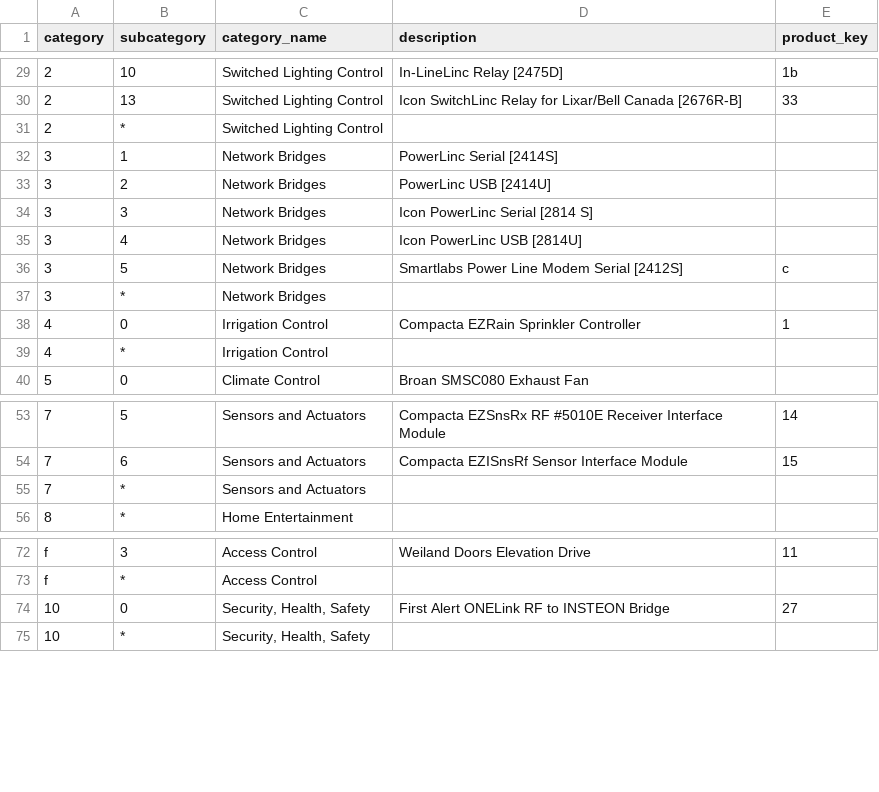
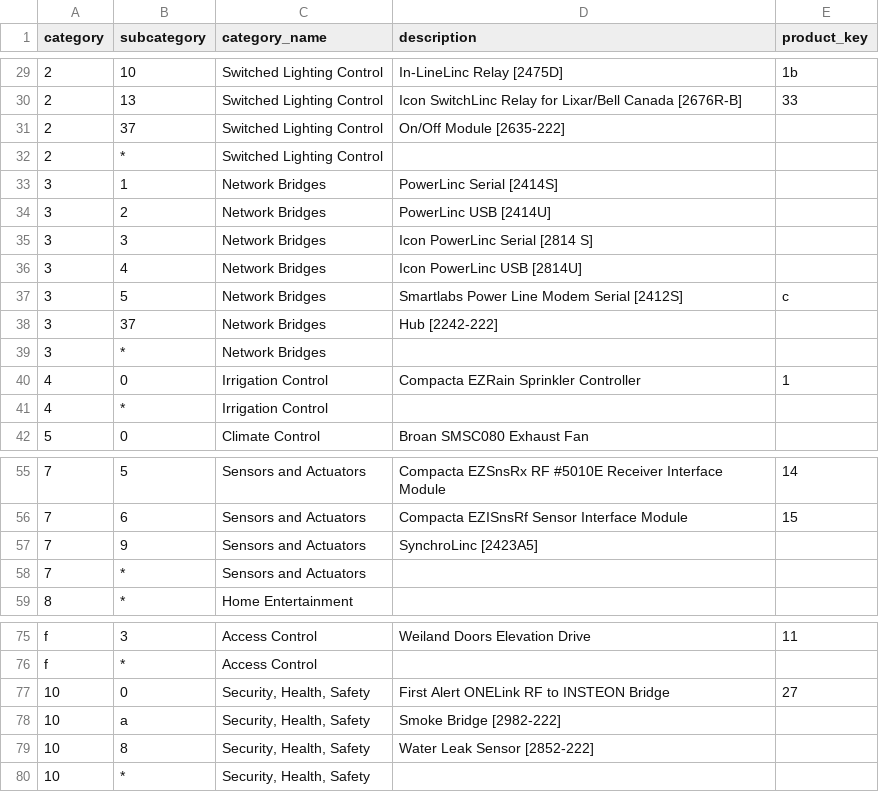
Before and after one commit to LukeMurphey/splunk-insteon, a CSV file: src/lookups/insteon_device_types.csv, drawn as a sheet; only a part is shown, gaps mark what is left out; the diff names each change by its address in the sheet, - before the commit and + after, or states it on an @@ line.

Commit message:
Adding missing devices

```diff
--- a/src/lookups/insteon_device_types.csv
+++ b/src/lookups/insteon_device_types.csv
+row 31: 2 | 37 | Switched Lighting Control | On/Off Module [2635-222]
+row 38: 3 | 37 | Network Bridges | Hub [2242-222]
+row 57: 7 | 9 | Sensors and Actuators | SynchroLinc [2423A5]
+row 78: 10 | a | Security, Health, Safety | Smoke Bridge [2982-222]
+row 79: 10 | 8 | Security, Health, Safety | Water Leak Sensor [2852-222]
```
